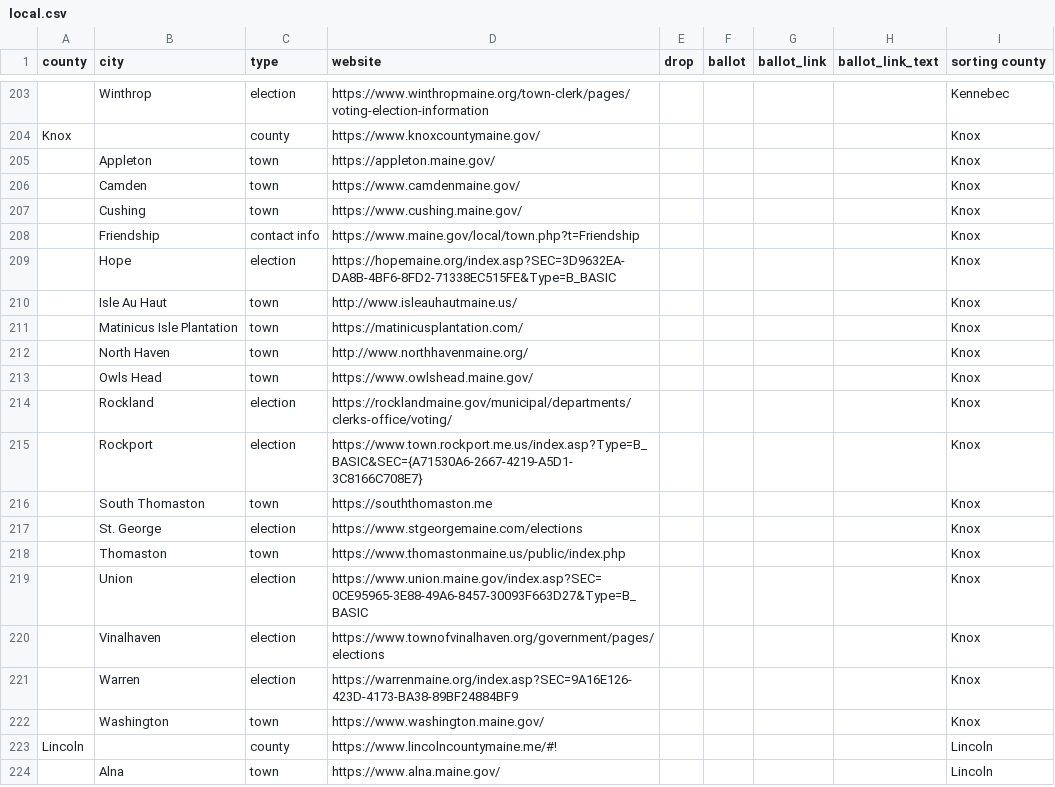
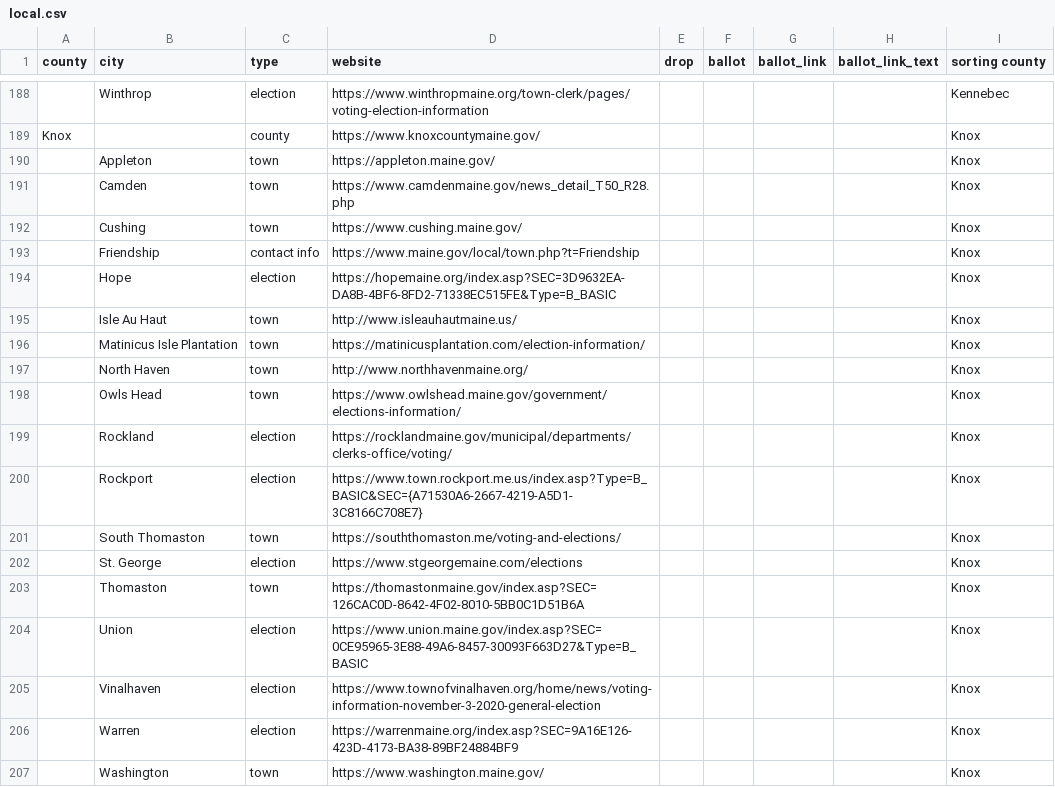
Before and after one commit to OpenMaine/maineballot, a CSV file: _data/local_elections/local.csv, drawn as a sheet; only a part is shown, gaps mark what is left out; the shorter side is filled out with more unchanged rows; the diff covers the shown part only.

Commit message:
Updates local election content

```diff
--- a/_data/local_elections/local.csv
+++ b/_data/local_elections/local.csv
@@ -205,3 +190,3 @@ Knox,,county,https://www.knoxcountymaine.gov/,,,,,Knox
 ,Appleton,town,https://appleton.maine.gov/,,,,,Knox
-,Camden,town,https://www.camdenmaine.gov/,,,,,Knox
+,Camden,town,https://www.camdenmaine.gov/news_detail_T50_R28.php,,,,,Knox
 ,Cushing,town,https://www.cushing.maine.gov/,,,,,Knox
@@ -210,12 +195,12 @@ Knox,,county,https://www.knoxcountymaine.gov/,,,,,Knox
 ,Isle Au Haut,town,http://www.isleauhautmaine.us/,,,,,Knox
-,Matinicus Isle Plantation,town,https://matinicusplantation.com/,,,,,Knox
+,Matinicus Isle Plantation,town,https://matinicusplantation.com/election-information/,,,,,Knox
 ,North Haven,town,http://www.northhavenmaine.org/,,,,,Knox
-,Owls Head,town,https://www.owlshead.maine.gov/,,,,,Knox
+,Owls Head,town,https://www.owlshead.maine.gov/government/elections-information/,,,,,Knox
 ,Rockland,election,https://rocklandmaine.gov/municipal/departments/clerks-office/voting/,,,,,Knox
 ,Rockport,election,https://www.town.rockport.me.us/index.asp?Type=B_BASIC&SEC={A71530A6-2667-4219-A5D1-3C8166C708E7},,,,,Knox
-,South Thomaston,town,https://souththomaston.me,,,,,Knox
+,South Thomaston,town,https://souththomaston.me/voting-and-elections/,,,,,Knox
 ,St. George,election,https://www.stgeorgemaine.com/elections,,,,,Knox
-,Thomaston,town,https://www.thomastonmaine.us/public/index.php,,,,,Knox
+,Thomaston,town,https://thomastonmaine.gov/index.asp?SEC=126CAC0D-8642-4F02-8010-5BB0C1D51B6A,,,,,Knox
 ,Union,election,https://www.union.maine.gov/index.asp?SEC=0CE95965-3E88-49A6-8457-30093F663D27&Type=B_BASIC,,,,,Knox
-,Vinalhaven,election,https://www.townofvinalhaven.org/government/pages/elections,,,,,Knox
+,Vinalhaven,election,https://www.townofvinalhaven.org/home/news/voting-information-november-3-2020-general-election,,,,,Knox
 ,Warren,election,https://warrenmaine.org/index.asp?SEC=9A16E126-423D-4173-BA38-89BF24884BF9,,,,,Knox
```
Also changed, not shown: 15 added rows, 15 removed rows and 4 edited cells elsewhere in this file.
